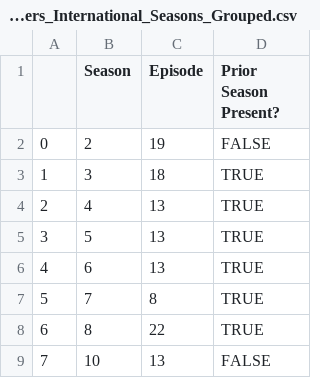
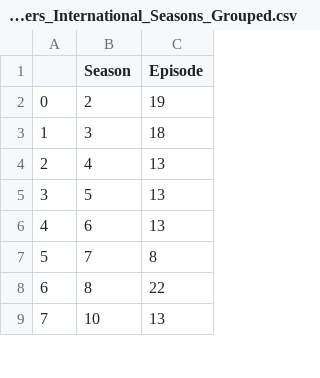
Before and after one commit to dtewhite/House-Hunters-Episode-Guide, a CSV file: House_Hunters_International_Seasons_Grouped.csv, drawn as a sheet; only a part is shown; the diff names each change by its address in the sheet, - before the commit and + after, or states it on an @@ line.

Commit message:
Missing seasons rescraped

```diff
--- a/House_Hunters_International_Seasons_Grouped.csv
+++ b/House_Hunters_International_Seasons_Grouped.csv
-column D (Prior Season Present?), rows 2-9: FALSE | TRUE | TRUE | TRUE | TRUE | TRUE | TRUE | FALSE
```
Also changed, not shown: 4 other files.
